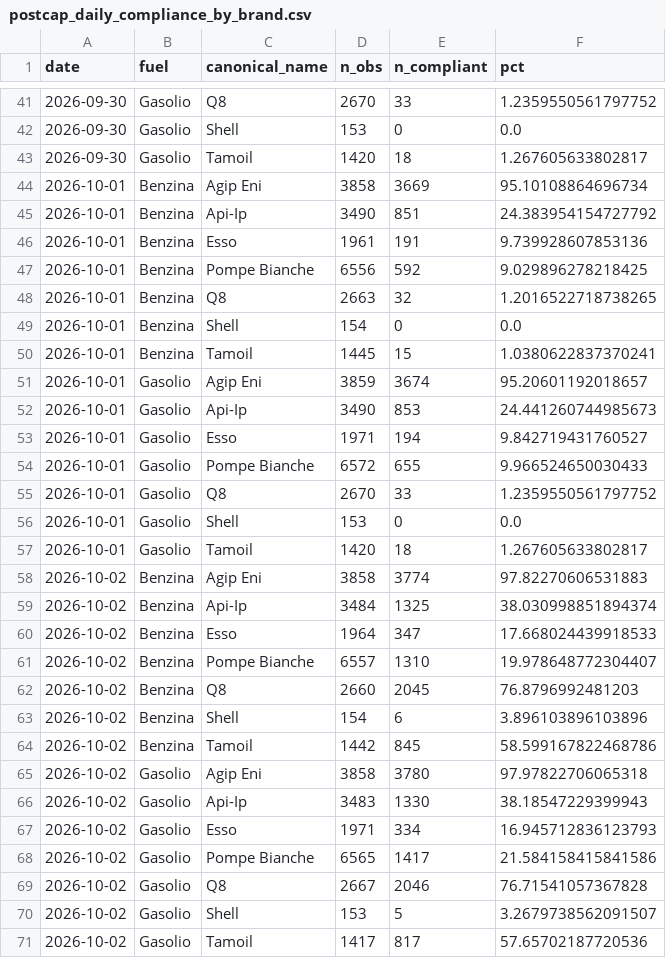
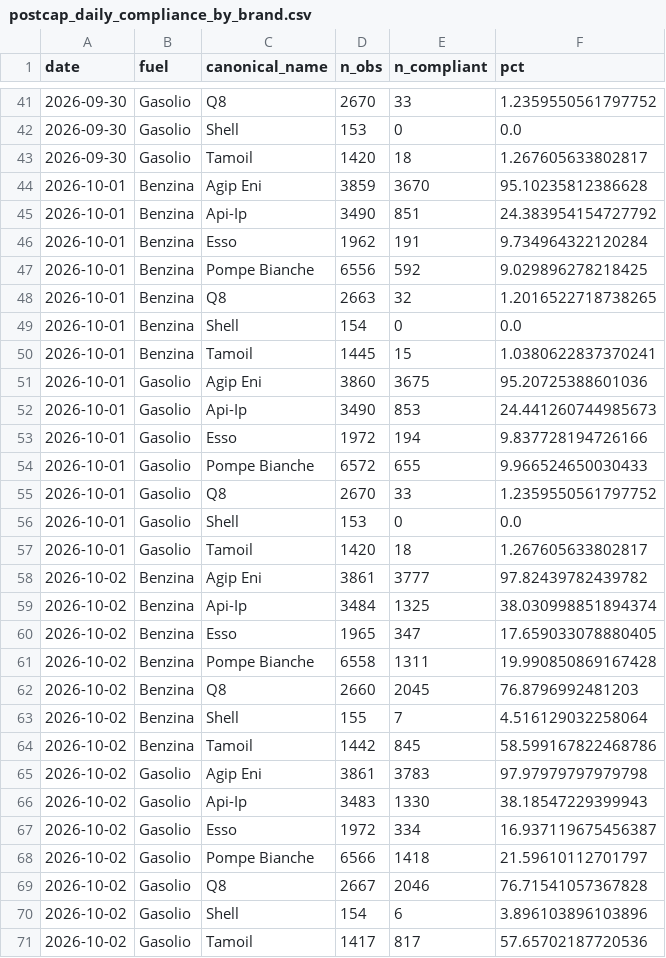
Before and after one commit to paluigi-moltis/fuel-private-price-cap, a CSV file: output/tables/postcap_daily_compliance_by_brand.csv, drawn as a sheet; only a part is shown, gaps mark what is left out; the diff covers the shown part only.

```diff
--- a/output/tables/postcap_daily_compliance_by_brand.csv
+++ b/output/tables/postcap_daily_compliance_by_brand.csv
@@ -43,5 +43,5 @@ date,fuel,canonical_name,n_obs,n_compliant,pct
 2026-09-30,Gasolio,Tamoil,1420,18,1.267605633802817
-2026-10-01,Benzina,Agip Eni,3858,3669,95.10108864696734
+2026-10-01,Benzina,Agip Eni,3859,3670,95.10235812386628
 2026-10-01,Benzina,Api-Ip,3490,851,24.383954154727792
-2026-10-01,Benzina,Esso,1961,191,9.739928607853136
+2026-10-01,Benzina,Esso,1962,191,9.734964322120284
 2026-10-01,Benzina,Pompe Bianche,6556,592,9.029896278218425
@@ -50,5 +50,5 @@ date,fuel,canonical_name,n_obs,n_compliant,pct
 2026-10-01,Benzina,Tamoil,1445,15,1.0380622837370241
-2026-10-01,Gasolio,Agip Eni,3859,3674,95.20601192018657
+2026-10-01,Gasolio,Agip Eni,3860,3675,95.20725388601036
 2026-10-01,Gasolio,Api-Ip,3490,853,24.441260744985673
-2026-10-01,Gasolio,Esso,1971,194,9.842719431760527
+2026-10-01,Gasolio,Esso,1972,194,9.837728194726166
 2026-10-01,Gasolio,Pompe Bianche,6572,655,9.966524650030433
@@ -57,15 +57,15 @@ date,fuel,canonical_name,n_obs,n_compliant,pct
 2026-10-01,Gasolio,Tamoil,1420,18,1.267605633802817
-2026-10-02,Benzina,Agip Eni,3858,3774,97.82270606531883
+2026-10-02,Benzina,Agip Eni,3861,3777,97.82439782439782
 2026-10-02,Benzina,Api-Ip,3484,1325,38.030998851894374
-2026-10-02,Benzina,Esso,1964,347,17.668024439918533
-2026-10-02,Benzina,Pompe Bianche,6557,1310,19.978648772304407
+2026-10-02,Benzina,Esso,1965,347,17.659033078880405
+2026-10-02,Benzina,Pompe Bianche,6558,1311,19.990850869167428
 2026-10-02,Benzina,Q8,2660,2045,76.8796992481203
-2026-10-02,Benzina,Shell,154,6,3.896103896103896
+2026-10-02,Benzina,Shell,155,7,4.516129032258064
 2026-10-02,Benzina,Tamoil,1442,845,58.599167822468786
-2026-10-02,Gasolio,Agip Eni,3858,3780,97.97822706065318
+2026-10-02,Gasolio,Agip Eni,3861,3783,97.97979797979798
 2026-10-02,Gasolio,Api-Ip,3483,1330,38.18547229399943
-2026-10-02,Gasolio,Esso,1971,334,16.945712836123793
-2026-10-02,Gasolio,Pompe Bianche,6565,1417,21.584158415841586
+2026-10-02,Gasolio,Esso,1972,334,16.937119675456387
+2026-10-02,Gasolio,Pompe Bianche,6566,1418,21.59610112701797
 2026-10-02,Gasolio,Q8,2667,2046,76.71541057367828
-2026-10-02,Gasolio,Shell,153,5,3.2679738562091507
+2026-10-02,Gasolio,Shell,154,6,3.896103896103896
 2026-10-02,Gasolio,Tamoil,1417,817,57.65702187720536
```
Also changed, not shown: 14 added rows and 72 edited cells elsewhere in this file, output/tables/brand_daily_prices.csv, output/tables/cap_compliance_daily.csv, 45 other files.
